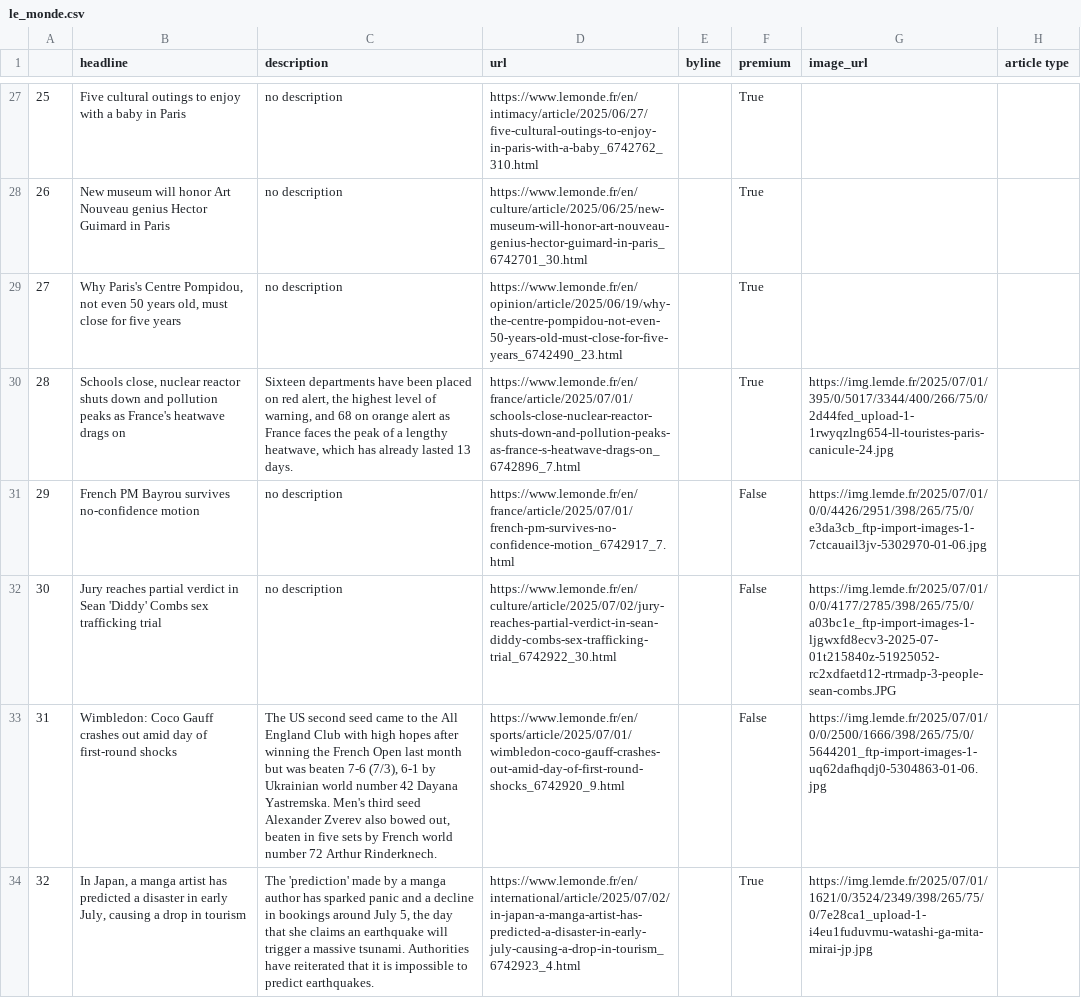
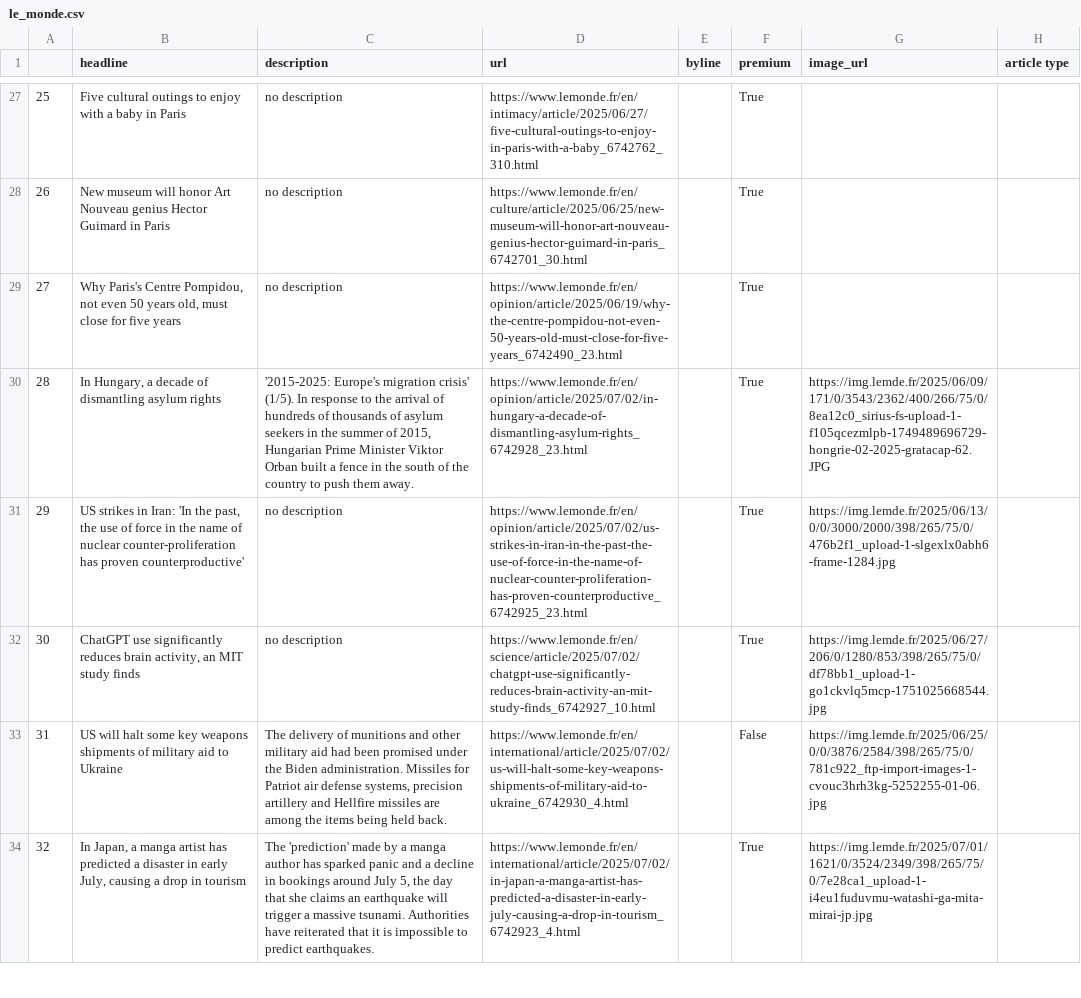
Before and after one commit to helenawittlich/scraping, a CSV file: le_monde.csv, drawn as a sheet; only a part is shown, gaps mark what is left out; the diff covers the shown part only; the diff names each change by its address in the sheet, - before the commit and + after, or states it on an @@ line.

```diff
--- a/le_monde.csv
+++ b/le_monde.csv
-B30 (headline): Schools close, nuclear reactor shuts down and pollution peaks as France's heatwave drags on
+B30 (headline): In Hungary, a decade of dismantling asylum rights
-C30 (description): Sixteen departments have been placed on red alert, the highest level of warning, and 68 on orange alert as France faces the peak of a lengthy heatwave, which has already lasted 13 days.
+C30 (description): '2015-2025: Europe's migration crisis' (1/5). In response to the arrival of hundreds of thousands of asylum seekers in the summer of 2015, Hungarian Prime Minister Viktor Orban built a fence in the south of the country to push them away.
-D30 (url): https://www.lemonde.fr/en/france/article/2025/07/01/schools-close-nuclear-reactor-shuts-down-and-pollution-peaks-as-france-s-heatwave-drags-on_6742896_7.html
+D30 (url): https://www.lemonde.fr/en/opinion/article/2025/07/02/in-hungary-a-decade-of-dismantling-asylum-rights_6742928_23.html
-G30 (image_url): https://img.lemde.fr/2025/07/01/395/0/5017/3344/400/266/75/0/2d44fed_upload-1-1rwyqzlng654-ll-touristes-paris-canicule-24.jpg
+G30 (image_url): https://img.lemde.fr/2025/06/09/171/0/3543/2362/400/266/75/0/8ea12c0_sirius-fs-upload-1-f105qcezmlpb-1749489696729-hongrie-02-2025-gratacap-62.JPG
-B31 (headline): French PM Bayrou survives no-confidence motion
+B31 (headline): US strikes in Iran: 'In the past, the use of force in the name of nuclear counter-proliferation has proven counterproductive'
-D31 (url): https://www.lemonde.fr/en/france/article/2025/07/01/french-pm-survives-no-confidence-motion_6742917_7.html
+D31 (url): https://www.lemonde.fr/en/opinion/article/2025/07/02/us-strikes-in-iran-in-the-past-the-use-of-force-in-the-name-of-nuclear-counter-proliferation-has-proven-counterproductive_6742925_23.html
-F31:F32 (premium): False
+F31:F32 (premium): True
-G31 (image_url): https://img.lemde.fr/2025/07/01/0/0/4426/2951/398/265/75/0/e3da3cb_ftp-import-images-1-7ctcauail3jv-5302970-01-06.jpg
+G31 (image_url): https://img.lemde.fr/2025/06/13/0/0/3000/2000/398/265/75/0/476b2f1_upload-1-slgexlx0abh6-frame-1284.jpg
-B32 (headline): Jury reaches partial verdict in Sean 'Diddy' Combs sex trafficking trial
+B32 (headline): ChatGPT use significantly reduces brain activity, an MIT study finds
-D32 (url): https://www.lemonde.fr/en/culture/article/2025/07/02/jury-reaches-partial-verdict-in-sean-diddy-combs-sex-trafficking-trial_6742922_30.html
+D32 (url): https://www.lemonde.fr/en/science/article/2025/07/02/chatgpt-use-significantly-reduces-brain-activity-an-mit-study-finds_6742927_10.html
-G32 (image_url): https://img.lemde.fr/2025/07/01/0/0/4177/2785/398/265/75/0/a03bc1e_ftp-import-images-1-ljgwxfd8ecv3-2025-07-01t215840z-51925052-rc2xdfaetd12-rtrmadp-3-people-sean-combs.JPG
+G32 (image_url): https://img.lemde.fr/2025/06/27/206/0/1280/853/398/265/75/0/df78bb1_upload-1-go1ckvlq5mcp-1751025668544.jpg
-B33 (headline): Wimbledon: Coco Gauff crashes out amid day of first-round shocks
+B33 (headline): US will halt some key weapons shipments of military aid to Ukraine
-C33 (description): The US second seed came to the All England Club with high hopes after winning the French Open last month but was beaten 7-6 (7/3), 6-1 by Ukrainian world number 42 Dayana Yastremska. Men's third seed Alexander Zverev also bowed out, beaten in five sets by French world number 72 Arthur Rinderknech.
+C33 (description): The delivery of munitions and other military aid had been promised under the Biden administration. Missiles for Patriot air defense systems, precision artillery and Hellfire missiles are among the items being held back.
-D33 (url): https://www.lemonde.fr/en/sports/article/2025/07/01/wimbledon-coco-gauff-crashes-out-amid-day-of-first-round-shocks_6742920_9.html
+D33 (url): https://www.lemonde.fr/en/international/article/2025/07/02/us-will-halt-some-key-weapons-shipments-of-military-aid-to-ukraine_6742930_4.html
-G33 (image_url): https://img.lemde.fr/2025/07/01/0/0/2500/1666/398/265/75/0/5644201_ftp-import-images-1-uq62dafhqdj0-5304863-01-06.jpg
+G33 (image_url): https://img.lemde.fr/2025/06/25/0/0/3876/2584/398/265/75/0/781c922_ftp-import-images-1-cvouc3hrh3kg-5252255-01-06.jpg
```
Also changed, not shown: 75 edited cells elsewhere in this file.
